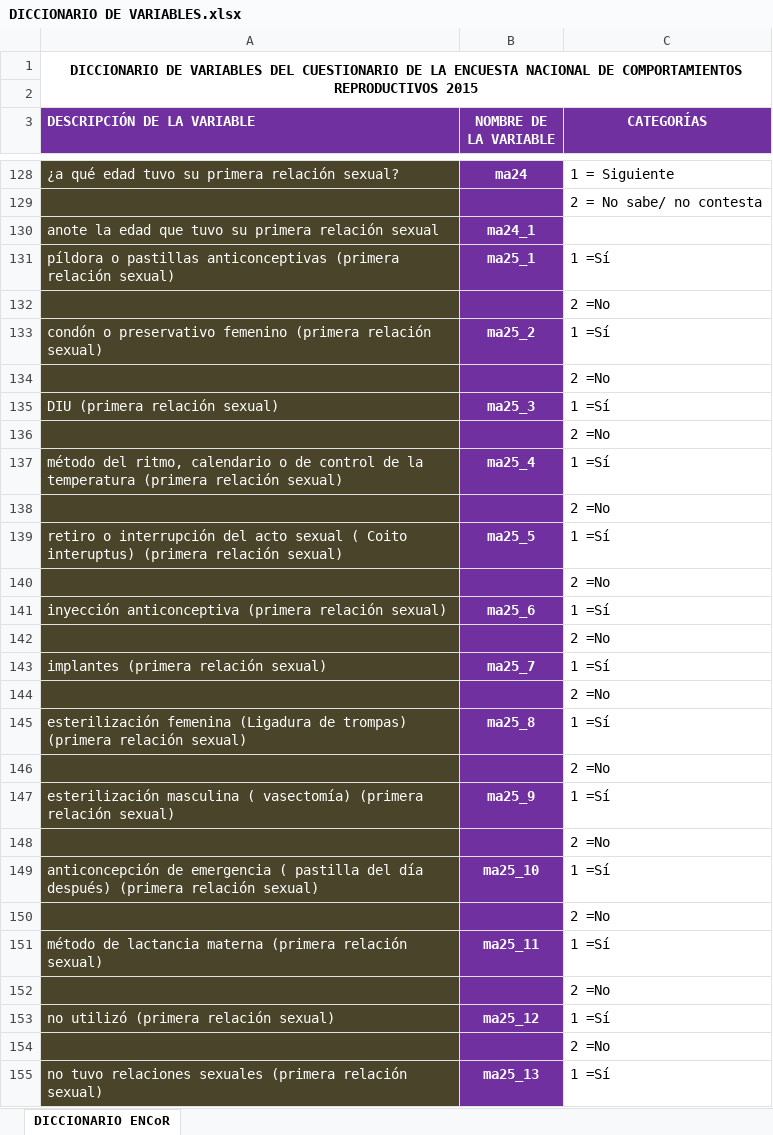
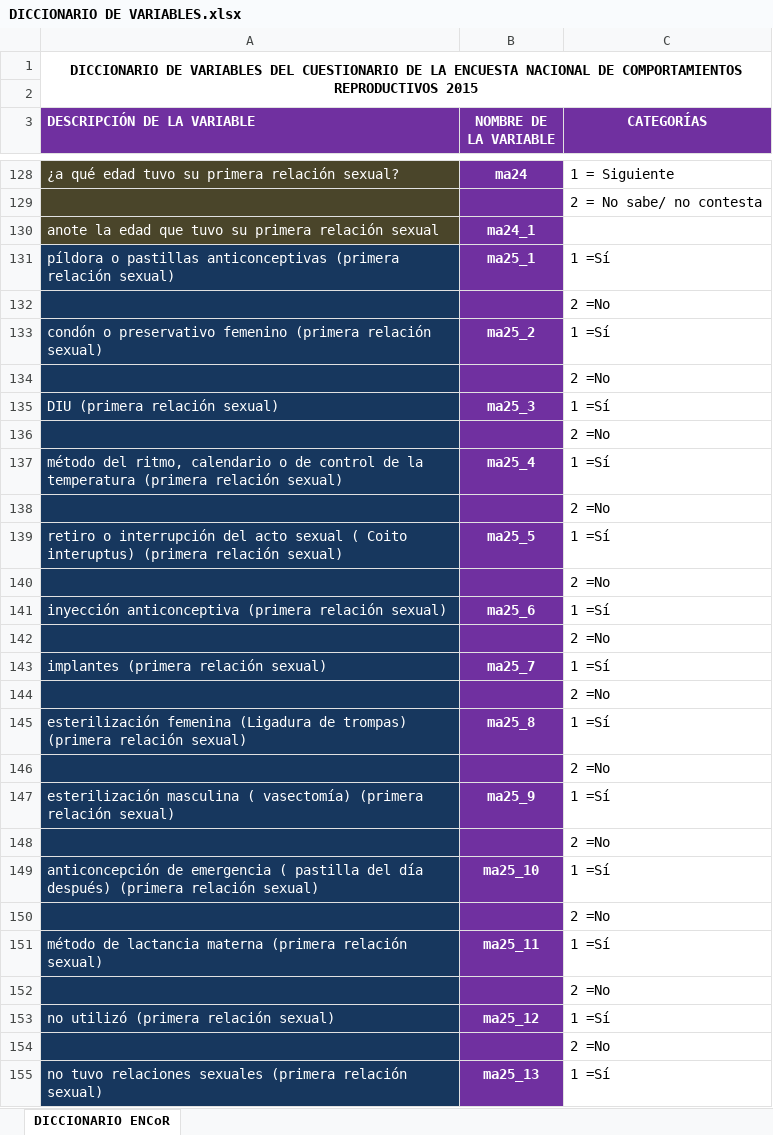
Before and after one commit to UnaImagen/AppENCoR, an Excel workbook: DICCIONARIO DE VARIABLES.xlsx, sheet DICCIONARIO ENCoR, drawn as a sheet; only a part is shown, gaps mark what is left out; values as stored, in another font and other column widths than the file's, no borders; the diff covers the shown part only; the diff names each change by its address in the sheet, - before the commit and + after, or states it on an @@ line.

Commit message:
update

```diff
--- a/DICCIONARIO DE VARIABLES.xlsx (sheet DICCIONARIO ENCoR)
+++ b/DICCIONARIO DE VARIABLES.xlsx (sheet DICCIONARIO ENCoR)
-A131:A155 fill: #4A452A
+A131:A155 fill: #17375E
```
Also changed, not shown: cell formats elsewhere in this sheet.
